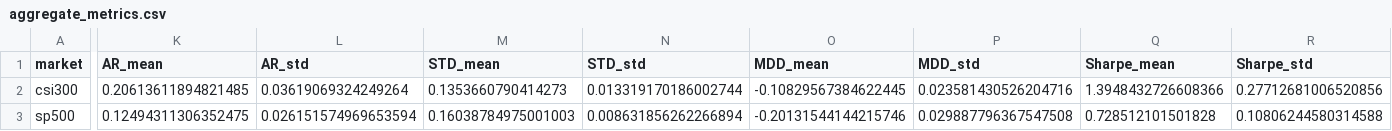
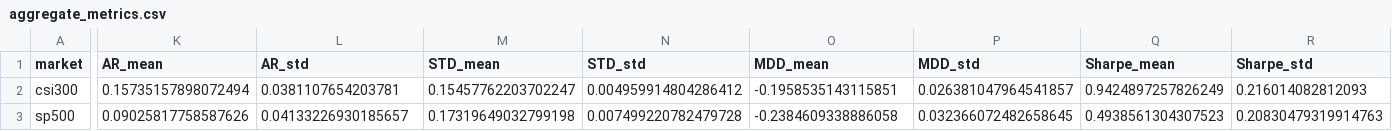
Before and after one commit to nbcctwya/qlib-MASTER, a CSV file: results/metrics/aggregate_metrics.csv, drawn as a sheet; only a part is shown, gaps mark what is left out; the diff covers the shown part only; the diff names each change by its address in the sheet, - before the commit and + after, or states it on an @@ line.

Commit message:
fix: normalize datetime64 precision in IndexData._convert_type
Backport the qlib 0.9.7 datetime64 handling: query keys are cast to the
index dtype before lookup. Without it, pd.Timestamp queries under numpy 2
became datetime64[us] while the quote index is datetime64[ns], so
NumpyQuote.get_data returned None, check_stock_suspended treated stocks as
suspended, and ~2/3 of planned TopkDropout trades were silently skipped.

Results regenerated from existing predictions (no retraining); prediction
metrics unchanged, backtest metrics corrected.

```diff
--- a/results/metrics/aggregate_metrics.csv
+++ b/results/metrics/aggregate_metrics.csv
-K2 (AR_mean): 0.20613611894821485
+K2 (AR_mean): 0.15735157898072494
-L2 (AR_std): 0.03619069324249264
+L2 (AR_std): 0.0381107654203781
-M2 (STD_mean): 0.1353660790414273
+M2 (STD_mean): 0.15457762203702247
-N2 (STD_std): 0.013319170186002744
+N2 (STD_std): 0.004959914804286412
-O2 (MDD_mean): -0.10829567384622445
+O2 (MDD_mean): -0.1958535143115851
-P2 (MDD_std): 0.023581430526204716
+P2 (MDD_std): 0.026381047964541857
-Q2 (Sharpe_mean): 1.3948432726608366
+Q2 (Sharpe_mean): 0.9424897257826249
-R2 (Sharpe_std): 0.27712681006520856
+R2 (Sharpe_std): 0.216014082812093
-K3 (AR_mean): 0.12494311306352475
+K3 (AR_mean): 0.09025817758587626
-L3 (AR_std): 0.026151574969653594
+L3 (AR_std): 0.04133226930185657
-M3 (STD_mean): 0.16038784975001003
+M3 (STD_mean): 0.17319649032799198
-N3 (STD_std): 0.008631856262266894
+N3 (STD_std): 0.007499220782479728
-O3 (MDD_mean): -0.20131544144215746
+O3 (MDD_mean): -0.2384609338886058
-P3 (MDD_std): 0.029887796367547508
+P3 (MDD_std): 0.032366072482658645
-Q3 (Sharpe_mean): 0.728512101501828
+Q3 (Sharpe_mean): 0.4938561304307523
-R3 (Sharpe_std): 0.10806244580314588
+R3 (Sharpe_std): 0.20830479319914763
```
Also changed, not shown: 8 edited cells elsewhere in this file, results/metrics/ensemble_metrics.csv, results/metrics/seed_metrics.csv, 6 other files.
